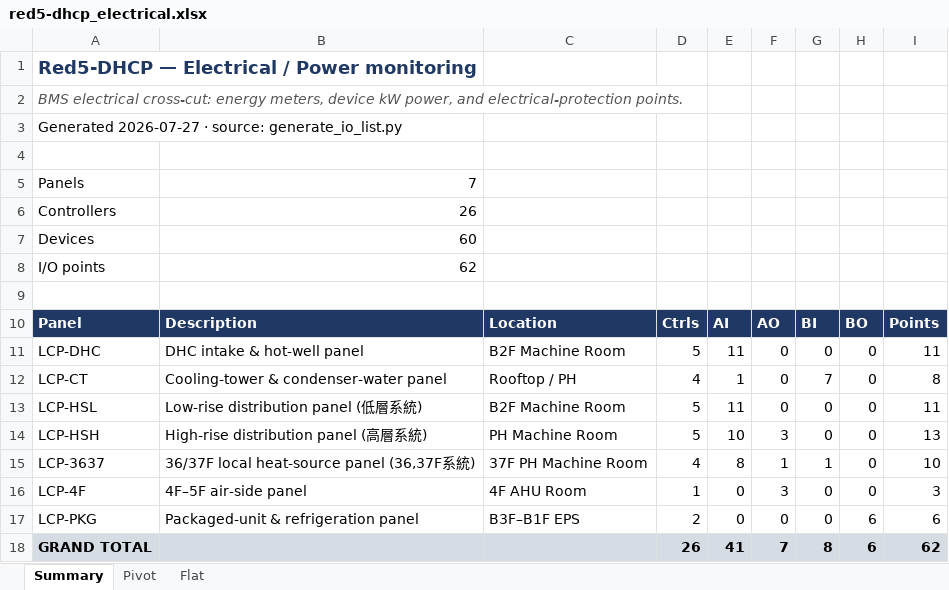
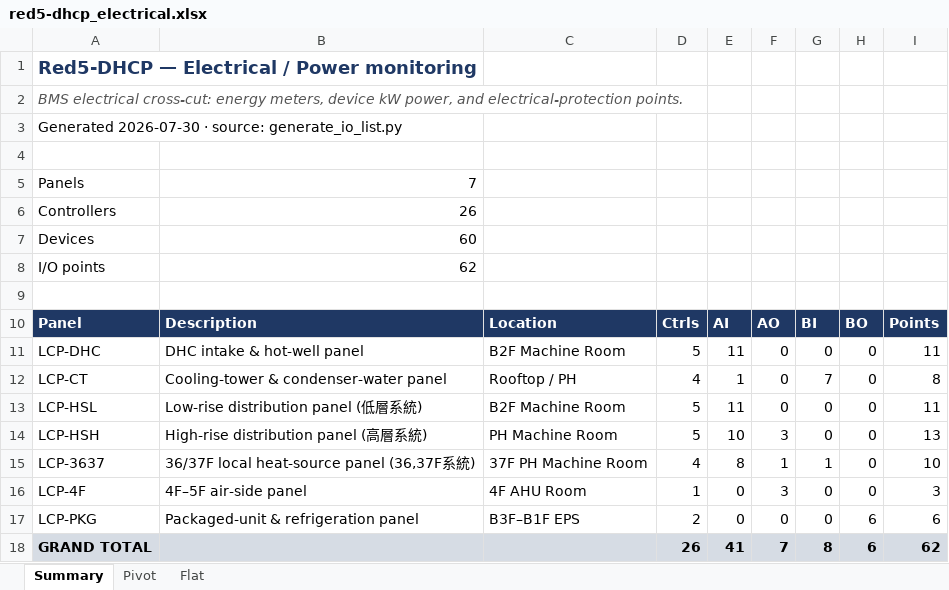
Before and after one commit to mason96924/red5-dhcp, an Excel workbook: exports/red5-dhcp_electrical.xlsx, sheet Summary, drawn as a sheet; values as stored, in another font and other column widths than the file's, no borders; the diff names each change by its address in the sheet, - before the commit and + after, or states it on an @@ line.

```diff
--- a/exports/red5-dhcp_electrical.xlsx (sheet Summary)
+++ b/exports/red5-dhcp_electrical.xlsx (sheet Summary)
-A3: Generated 2026-07-27 · source:…
+A3: Generated 2026-07-30 · source:…
```
Also changed, not shown: exports/red5-dhcp_controller-cutover-plan.xlsx, exports/red5-dhcp_full.xlsx, 10 other files.
